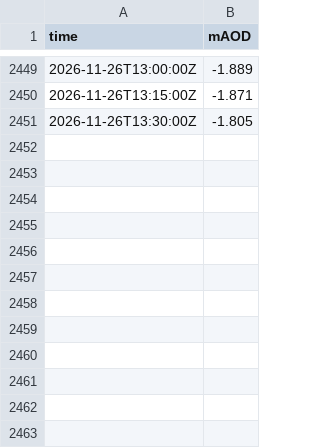
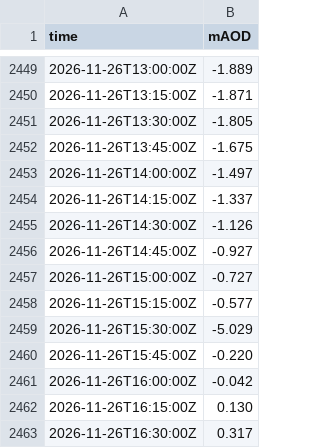
Before and after one commit to DrDK3/SailSim, a CSV file: data/dartmouth-2026-11.csv, drawn as a sheet; only a part is shown, gaps mark what is left out.

```diff
--- a/data/dartmouth-2026-11.csv
+++ b/data/dartmouth-2026-11.csv
@@ -2451 +2451,13 @@ time,mAOD
 2026-11-26T13:30:00Z,-1.805
+2026-11-26T13:45:00Z,-1.675
+2026-11-26T14:00:00Z,-1.497
+2026-11-26T14:15:00Z,-1.337
+2026-11-26T14:30:00Z,-1.126
+2026-11-26T14:45:00Z,-0.927
+2026-11-26T15:00:00Z,-0.727
+2026-11-26T15:15:00Z,-0.577
+2026-11-26T15:30:00Z,-5.029
+2026-11-26T15:45:00Z,-0.220
+2026-11-26T16:00:00Z,-0.042
+2026-11-26T16:15:00Z,0.130
+2026-11-26T16:30:00Z,0.317
```
